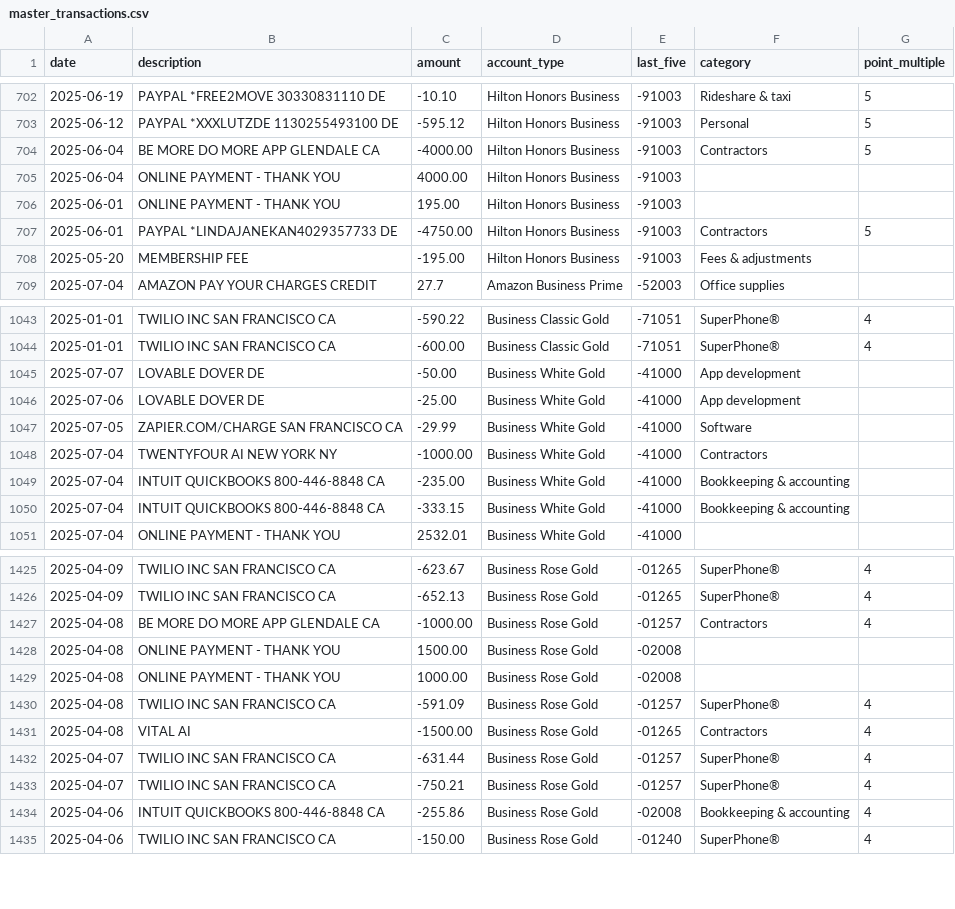
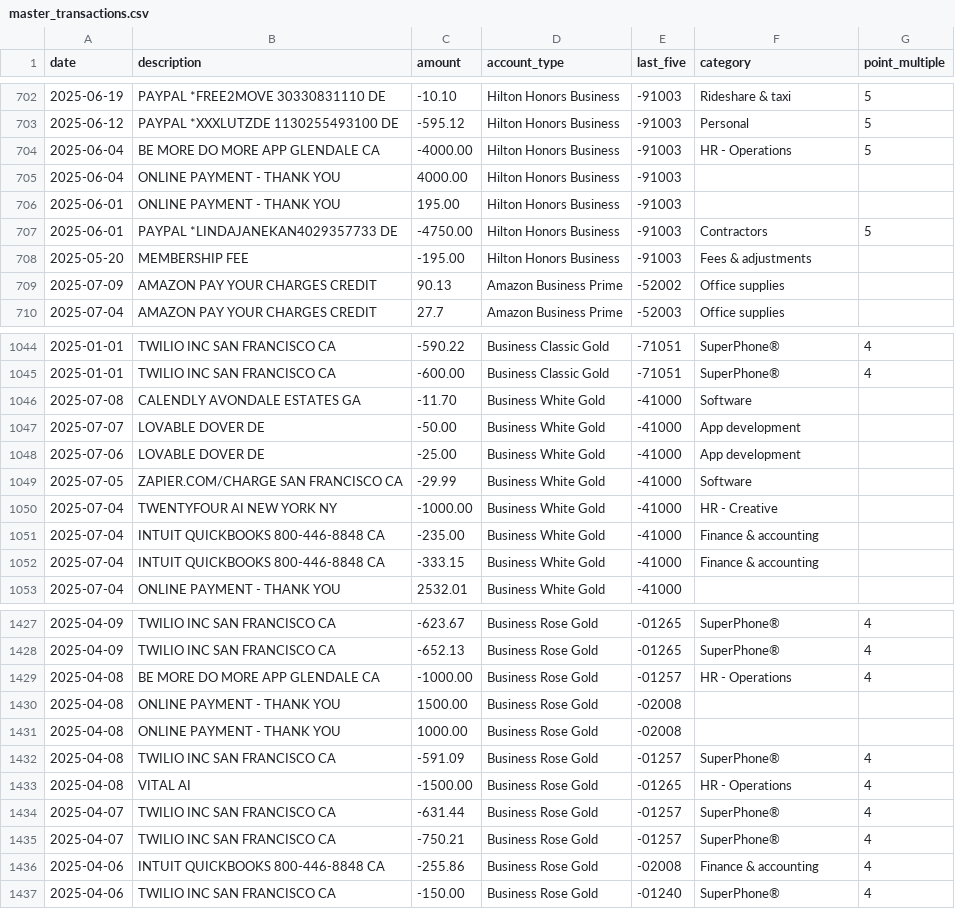
Before and after one commit to ryanleslie/amex360, a CSV file: src/data/master_transactions.csv, drawn as a sheet; only a part is shown, gaps mark what is left out; the diff covers the shown part only.

Commit message:
Add files via upload

```diff
--- a/src/data/master_transactions.csv
+++ b/src/data/master_transactions.csv
@@ -703,3 +703,3 @@ date,description,amount,account_type,last_five,category,point_multiple
 2025-06-12,PAYPAL *XXXLUTZDE 1130255493100 DE,-595.12,Hilton Honors Business,-91003,Personal,5
-2025-06-04,BE MORE DO MORE APP GLENDALE            CA,-4000.00,Hilton Honors Business,-91003,Contractors,5
+2025-06-04,BE MORE DO MORE APP GLENDALE            CA,-4000.00,Hilton Honors Business,-91003,HR - Operations,5
 2025-06-04,ONLINE PAYMENT - THANK YOU,4000.00,Hilton Honors Business,-91003,,
@@ -708,2 +708,3 @@ date,description,amount,account_type,last_five,category,point_multiple
 2025-05-20,MEMBERSHIP FEE,-195.00,Hilton Honors Business,-91003,Fees & adjustments,
+2025-07-09,AMAZON PAY YOUR CHARGES CREDIT,90.13,Amazon Business Prime,-52002,Office supplies,
 2025-07-04,AMAZON PAY YOUR CHARGES CREDIT,27.7,Amazon Business Prime,-52003,Office supplies,
@@ -1044,2 +1045,3 @@ date,description,amount,account_type,last_five,category,point_multiple
 2025-01-01,TWILIO INC          SAN FRANCISCO       CA,-600.00,Business Classic Gold,-71051,SuperPhone®,4
+2025-07-08,CALENDLY            AVONDALE ESTATES    GA,-11.70,Business White Gold,-41000,Software,
 2025-07-07,LOVABLE             DOVER               DE,-50.00,Business White Gold,-41000,App development,
@@ -1047,5 +1049,5 @@ date,description,amount,account_type,last_five,category,point_multiple
 2025-07-05,ZAPIER.COM/CHARGE   SAN FRANCISCO       CA,-29.99,Business White Gold,-41000,Software,
-2025-07-04,TWENTYFOUR AI       NEW YORK            NY,-1000.00,Business White Gold,-41000,Contractors,
-2025-07-04,INTUIT QUICKBOOKS   800-446-8848        CA,-235.00,Business White Gold,-41000,Bookkeeping & accounting,
-2025-07-04,INTUIT QUICKBOOKS   800-446-8848        CA,-333.15,Business White Gold,-41000,Bookkeeping & accounting,
+2025-07-04,TWENTYFOUR AI       NEW YORK            NY,-1000.00,Business White Gold,-41000,HR - Creative,
+2025-07-04,INTUIT QUICKBOOKS   800-446-8848        CA,-235.00,Business White Gold,-41000,Finance & accounting,
+2025-07-04,INTUIT QUICKBOOKS   800-446-8848        CA,-333.15,Business White Gold,-41000,Finance & accounting,
 2025-07-04,ONLINE PAYMENT - THANK YOU,2532.01,Business White Gold,-41000,,
@@ -1426,3 +1428,3 @@ date,description,amount,account_type,last_five,category,point_multiple
 2025-04-09,TWILIO INC          SAN FRANCISCO       CA,-652.13,Business Rose Gold,-01265,SuperPhone®,4
-2025-04-08,BE MORE DO MORE APP GLENDALE            CA,-1000.00,Business Rose Gold,-01257,Contractors,4
+2025-04-08,BE MORE DO MORE APP GLENDALE            CA,-1000.00,Business Rose Gold,-01257,HR - Operations,4
 2025-04-08,ONLINE PAYMENT - THANK YOU,1500.00,Business Rose Gold,-02008,,
@@ -1430,6 +1432,6 @@ date,description,amount,account_type,last_five,category,point_multiple
 2025-04-08,TWILIO INC          SAN FRANCISCO       CA,-591.09,Business Rose Gold,-01257,SuperPhone®,4
-2025-04-08,VITAL AI,-1500.00,Business Rose Gold,-01265,Contractors,4
+2025-04-08,VITAL AI,-1500.00,Business Rose Gold,-01265,HR - Operations,4
 2025-04-07,TWILIO INC          SAN FRANCISCO       CA,-631.44,Business Rose Gold,-01257,SuperPhone®,4
 2025-04-07,TWILIO INC          SAN FRANCISCO       CA,-750.21,Business Rose Gold,-01257,SuperPhone®,4
-2025-04-06,INTUIT QUICKBOOKS   800-446-8848        CA,-255.86,Business Rose Gold,-02008,Bookkeeping & accounting,4
+2025-04-06,INTUIT QUICKBOOKS   800-446-8848        CA,-255.86,Business Rose Gold,-02008,Finance & accounting,4
 2025-04-06,TWILIO INC          SAN FRANCISCO       CA,-150.00,Business Rose Gold,-01240,SuperPhone®,4
```
Also changed, not shown: 31 edited cells elsewhere in this file.
